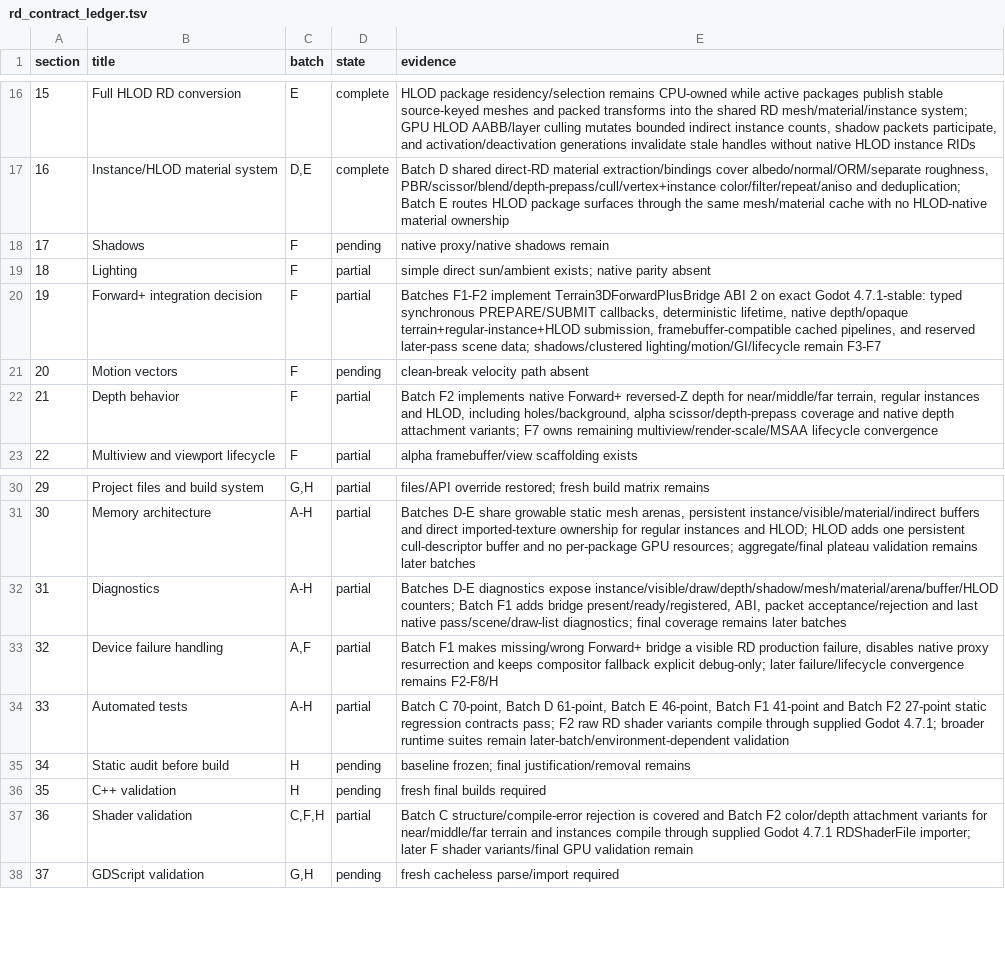
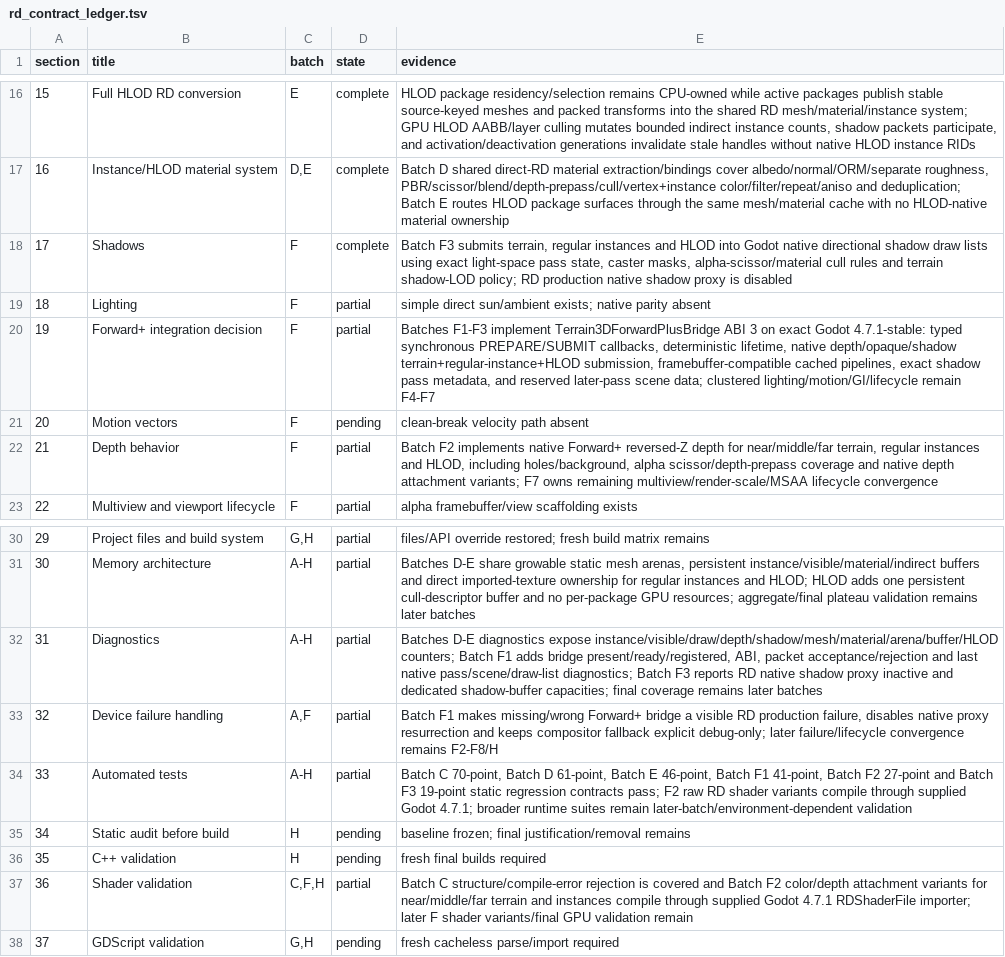
Before and after one commit to SIGAAMDAD/Terrain3D, a TSV file: docs/rd_contract_ledger.tsv, drawn as a sheet; only a part is shown, gaps mark what is left out.

Commit message:
feat(rd): implement Batch F3 native shadow submission
History-Reconstruction: source-tree-exact; ancestry-rebuilt
Original-Commit: ceefddc9a97a2e1ad4f904f5959516eea58212a6
Original-Tree: b4396efef97e144f9b15f6f88f8e536b365c59a2
Date-Evidence: existing Git author timestamp; original development time not independently verified
Author-Attribution: owner-specified reconstruction attribution
Reconstruction-Line: backup/tree-backed

```diff
--- a/docs/rd_contract_ledger.tsv
+++ b/docs/rd_contract_ledger.tsv
@@ -17,5 +17,5 @@ section	title	batch	state	evidence
 16	Instance/HLOD material system	D,E	complete	Batch D shared direct-RD material extraction/bindings cover albedo/normal/ORM/separate roughness, PBR/scissor/blend/depth-prepass/cull/vertex+instance color/filter/repeat/aniso and deduplication; Batch E routes HLOD package surfaces through the same mesh/material cache with no HLOD-native material ownership
-17	Shadows	F	pending	native proxy/native shadows remain
+17	Shadows	F	complete	Batch F3 submits terrain, regular instances and HLOD into Godot native directional shadow draw lists using exact light-space pass state, caster masks, alpha-scissor/material cull rules and terrain shadow-LOD policy; RD production native shadow proxy is disabled
 18	Lighting	F	partial	simple direct sun/ambient exists; native parity absent
-19	Forward+ integration decision	F	partial	Batches F1-F2 implement Terrain3DForwardPlusBridge ABI 2 on exact Godot 4.7.1-stable: typed synchronous PREPARE/SUBMIT callbacks, deterministic lifetime, native depth/opaque terrain+regular-instance+HLOD submission, framebuffer-compatible cached pipelines, and reserved later-pass scene data; shadows/clustered lighting/motion/GI/lifecycle remain F3-F7
+19	Forward+ integration decision	F	partial	Batches F1-F3 implement Terrain3DForwardPlusBridge ABI 3 on exact Godot 4.7.1-stable: typed synchronous PREPARE/SUBMIT callbacks, deterministic lifetime, native depth/opaque/shadow terrain+regular-instance+HLOD submission, framebuffer-compatible cached pipelines, exact shadow pass metadata, and reserved later-pass scene data; clustered lighting/motion/GI/lifecycle remain F4-F7
 20	Motion vectors	F	pending	clean-break velocity path absent
@@ -31,5 +31,5 @@ section	title	batch	state	evidence
 30	Memory architecture	A-H	partial	Batches D-E share growable static mesh arenas, persistent instance/visible/material/indirect buffers and direct imported-texture ownership for regular instances and HLOD; HLOD adds one persistent cull-descriptor buffer and no per-package GPU resources; aggregate/final plateau validation remains later batches
-31	Diagnostics	A-H	partial	Batches D-E diagnostics expose instance/visible/draw/depth/shadow/mesh/material/arena/buffer/HLOD counters; Batch F1 adds bridge present/ready/registered, ABI, packet acceptance/rejection and last native pass/scene/draw-list diagnostics; final coverage remains later batches
+31	Diagnostics	A-H	partial	Batches D-E diagnostics expose instance/visible/draw/depth/shadow/mesh/material/arena/buffer/HLOD counters; Batch F1 adds bridge present/ready/registered, ABI, packet acceptance/rejection and last native pass/scene/draw-list diagnostics; Batch F3 reports RD native shadow proxy inactive and dedicated shadow-buffer capacities; final coverage remains later batches
 32	Device failure handling	A,F	partial	Batch F1 makes missing/wrong Forward+ bridge a visible RD production failure, disables native proxy resurrection and keeps compositor fallback explicit debug-only; later failure/lifecycle convergence remains F2-F8/H
-33	Automated tests	A-H	partial	Batch C 70-point, Batch D 61-point, Batch E 46-point, Batch F1 41-point and Batch F2 27-point static regression contracts pass; F2 raw RD shader variants compile through supplied Godot 4.7.1; broader runtime suites remain later-batch/environment-dependent validation
+33	Automated tests	A-H	partial	Batch C 70-point, Batch D 61-point, Batch E 46-point, Batch F1 41-point, Batch F2 27-point and Batch F3 19-point static regression contracts pass; F2 raw RD shader variants compile through supplied Godot 4.7.1; broader runtime suites remain later-batch/environment-dependent validation
 34	Static audit before build	H	pending	baseline frozen; final justification/removal remains
```
Also changed, not shown: 12 other files.
